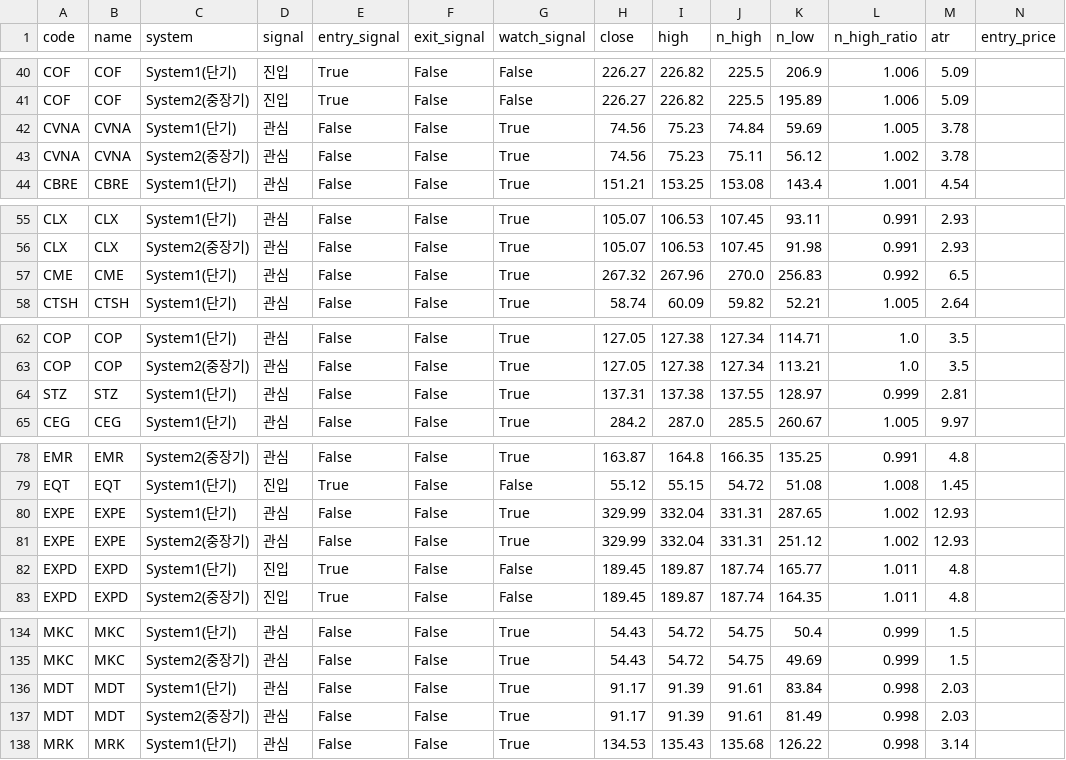
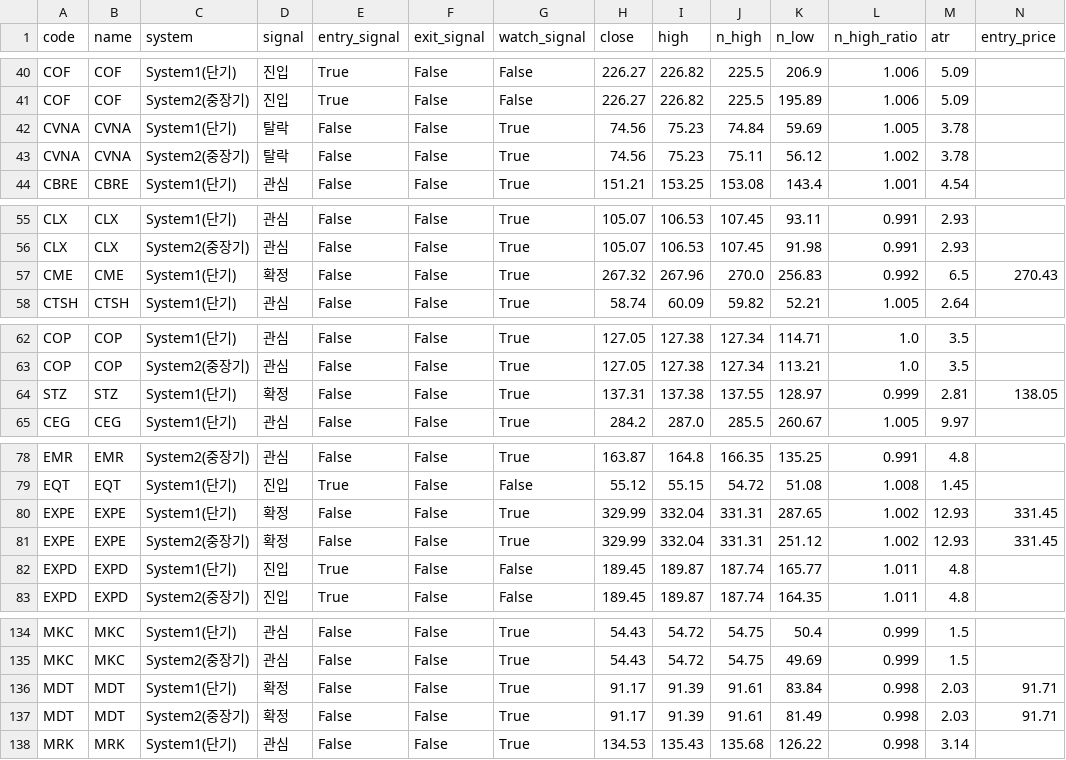
Before and after one commit to harmi6005/turtle-screener, a CSV file: data/turtle_us_result.csv, drawn as a sheet; only a part is shown, gaps mark what is left out.

```diff
--- a/data/turtle_us_result.csv
+++ b/data/turtle_us_result.csv
@@ -41,4 +41,4 @@ COF,COF,System1(단기),진입,True,False,False,226.27,226.82,225.5,206.9,1.006,
 COF,COF,System2(중장기),진입,True,False,False,226.27,226.82,225.5,195.89,1.006,5.09,
-CVNA,CVNA,System1(단기),관심,False,False,True,74.56,75.23,74.84,59.69,1.005,3.78,
-CVNA,CVNA,System2(중장기),관심,False,False,True,74.56,75.23,75.11,56.12,1.002,3.78,
+CVNA,CVNA,System1(단기),탈락,False,False,True,74.56,75.23,74.84,59.69,1.005,3.78,
+CVNA,CVNA,System2(중장기),탈락,False,False,True,74.56,75.23,75.11,56.12,1.002,3.78,
 CBRE,CBRE,System1(단기),관심,False,False,True,151.21,153.25,153.08,143.4,1.001,4.54,
@@ -56,3 +56,3 @@ CLX,CLX,System1(단기),관심,False,False,True,105.07,106.53,107.45,93.11,0.991
 CLX,CLX,System2(중장기),관심,False,False,True,105.07,106.53,107.45,91.98,0.991,2.93,
-CME,CME,System1(단기),관심,False,False,True,267.32,267.96,270.0,256.83,0.992,6.5,
+CME,CME,System1(단기),확정,False,False,True,267.32,267.96,270.0,256.83,0.992,6.5,270.43
 CTSH,CTSH,System1(단기),관심,False,False,True,58.74,60.09,59.82,52.21,1.005,2.64,
@@ -63,3 +63,3 @@ COP,COP,System1(단기),관심,False,False,True,127.05,127.38,127.34,114.71,1.0,
 COP,COP,System2(중장기),관심,False,False,True,127.05,127.38,127.34,113.21,1.0,3.5,
-STZ,STZ,System1(단기),관심,False,False,True,137.31,137.38,137.55,128.97,0.999,2.81,
+STZ,STZ,System1(단기),확정,False,False,True,137.31,137.38,137.55,128.97,0.999,2.81,138.05
 CEG,CEG,System1(단기),관심,False,False,True,284.2,287.0,285.5,260.67,1.005,9.97,
@@ -79,4 +79,4 @@ EMR,EMR,System2(중장기),관심,False,False,True,163.87,164.8,166.35,135.25,0.
 EQT,EQT,System1(단기),진입,True,False,False,55.12,55.15,54.72,51.08,1.008,1.45,
-EXPE,EXPE,System1(단기),관심,False,False,True,329.99,332.04,331.31,287.65,1.002,12.93,
-EXPE,EXPE,System2(중장기),관심,False,False,True,329.99,332.04,331.31,251.12,1.002,12.93,
+EXPE,EXPE,System1(단기),확정,False,False,True,329.99,332.04,331.31,287.65,1.002,12.93,331.45
+EXPE,EXPE,System2(중장기),확정,False,False,True,329.99,332.04,331.31,251.12,1.002,12.93,331.45
 EXPD,EXPD,System1(단기),진입,True,False,False,189.45,189.87,187.74,165.77,1.011,4.8,
@@ -135,4 +135,4 @@ MKC,MKC,System1(단기),관심,False,False,True,54.43,54.72,54.75,50.4,0.999,1.5
 MKC,MKC,System2(중장기),관심,False,False,True,54.43,54.72,54.75,49.69,0.999,1.5,
-MDT,MDT,System1(단기),관심,False,False,True,91.17,91.39,91.61,83.84,0.998,2.03,
-MDT,MDT,System2(중장기),관심,False,False,True,91.17,91.39,91.61,81.49,0.998,2.03,
+MDT,MDT,System1(단기),확정,False,False,True,91.17,91.39,91.61,83.84,0.998,2.03,91.71
+MDT,MDT,System2(중장기),확정,False,False,True,91.17,91.39,91.61,81.49,0.998,2.03,91.71
 MRK,MRK,System1(단기),관심,False,False,True,134.53,135.43,135.68,126.22,0.998,3.14,
```
Also changed, not shown: data/turtle_bithumb_result.csv.
